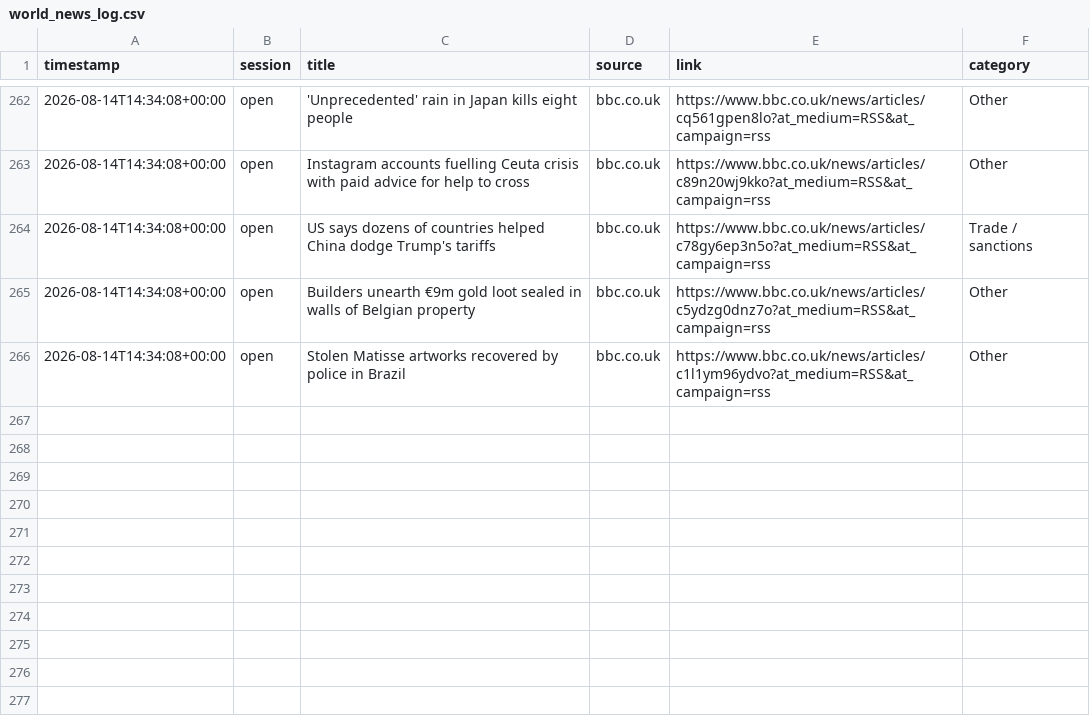
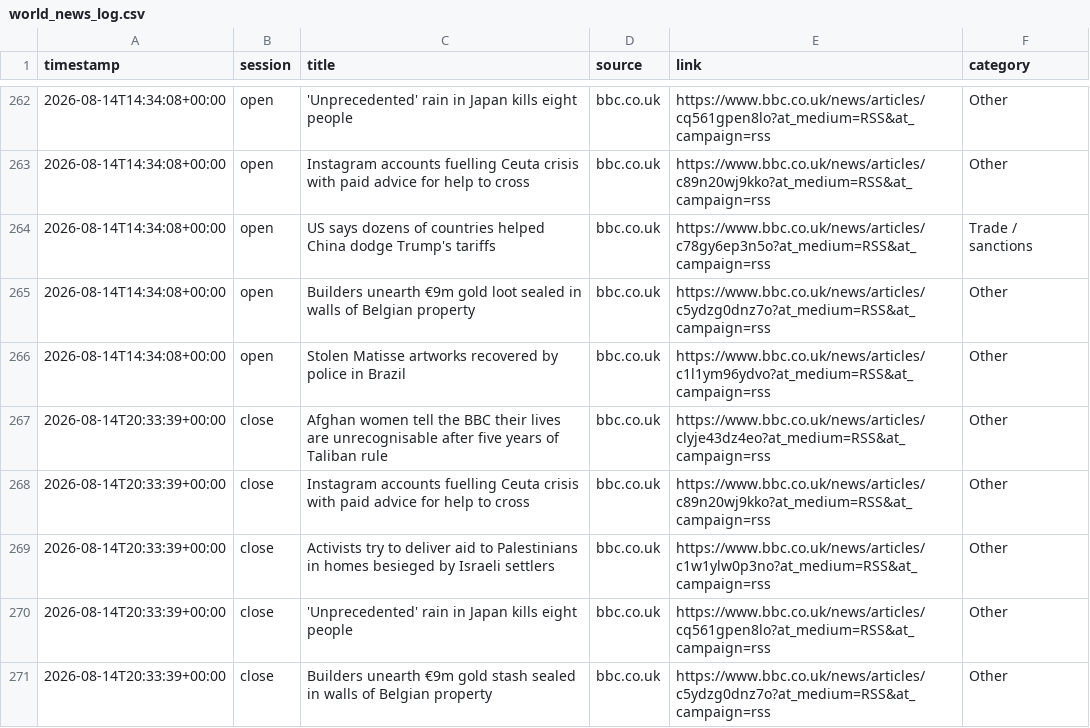
Before and after one commit to ericustayev-dot/Thecolorgreen, a CSV file: world_news_log.csv, drawn as a sheet; only a part is shown, gaps mark what is left out.

```diff
--- a/world_news_log.csv
+++ b/world_news_log.csv
@@ -266 +266,6 @@ timestamp,session,title,source,link,category
 2026-08-14T14:34:08+00:00,open,Stolen Matisse artworks recovered by police in Brazil,bbc.co.uk,https://www.bbc.co.uk/news/articles/c1l1ym96ydvo?at_medium=RSS&at_campaign=rss,Other
+2026-08-14T20:33:39+00:00,close,Afghan women tell the BBC their lives are unrecognisable after five years of Taliban rule,bbc.co.uk,https://www.bbc.co.uk/news/articles/clyje43dz4eo?at_medium=RSS&at_campaign=rss,Other
+2026-08-14T20:33:39+00:00,close,Instagram accounts fuelling Ceuta crisis with paid advice for help to cross,bbc.co.uk,https://www.bbc.co.uk/news/articles/c89n20wj9kko?at_medium=RSS&at_campaign=rss,Other
+2026-08-14T20:33:39+00:00,close,Activists try to deliver aid to Palestinians in homes besieged by Israeli settlers,bbc.co.uk,https://www.bbc.co.uk/news/articles/c1w1ylw0p3no?at_medium=RSS&at_campaign=rss,Other
+2026-08-14T20:33:39+00:00,close,'Unprecedented' rain in Japan kills eight people,bbc.co.uk,https://www.bbc.co.uk/news/articles/cq561gpen8lo?at_medium=RSS&at_campaign=rss,Other
+2026-08-14T20:33:39+00:00,close,Builders unearth €9m gold stash sealed in walls of Belgian property,bbc.co.uk,https://www.bbc.co.uk/news/articles/c5ydzg0dnz7o?at_medium=RSS&at_campaign=rss,Other
```
Also changed, not shown: commodities_history.csv, history.csv.
